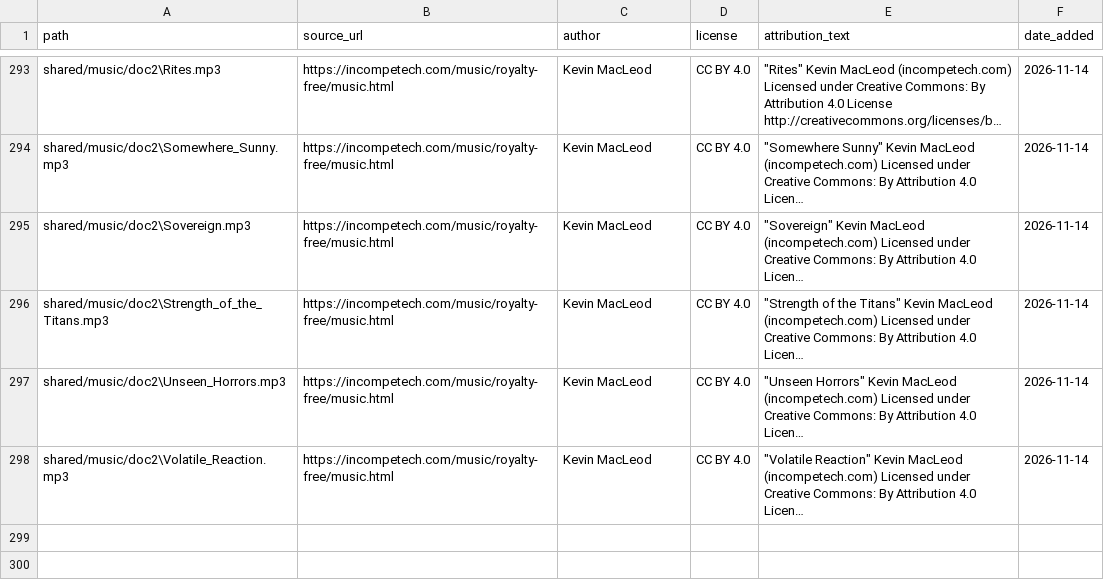
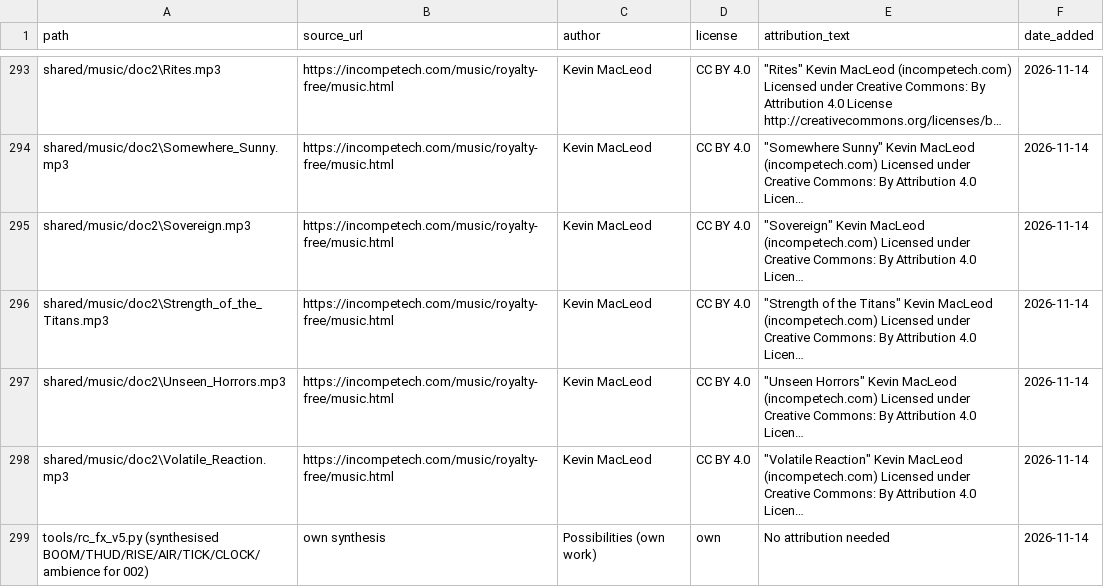
Before and after one commit to shamim8426/my-tubes, a CSV file: shared/assets_license.csv, drawn as a sheet; only a part is shown, gaps mark what is left out; long unchanged cells end in …; the diff names each change by its address in the sheet, - before the commit and + after, or states it on an @@ line.

```diff
--- a/shared/assets_license.csv
+++ b/shared/assets_license.csv
+row 299: tools/rc_fx_v5.py (synthesised BOOM/THUD/RISE/AIR/TICK/CLOCK/ambience for 002) | own synthesis | Possibilities (own work) | own | No attribution needed | 2026-11-14
```
Also changed, not shown: 10 other files.
